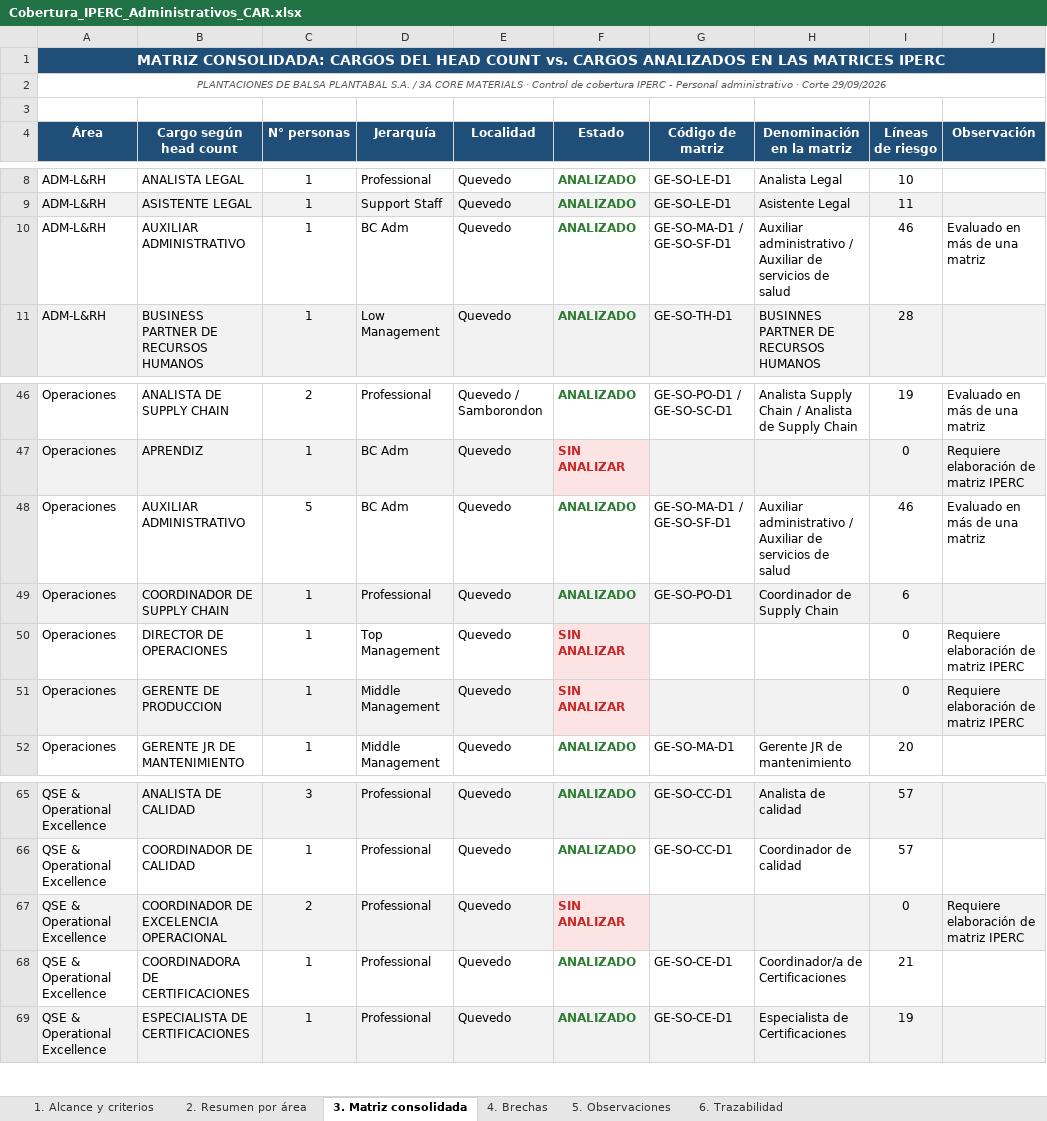
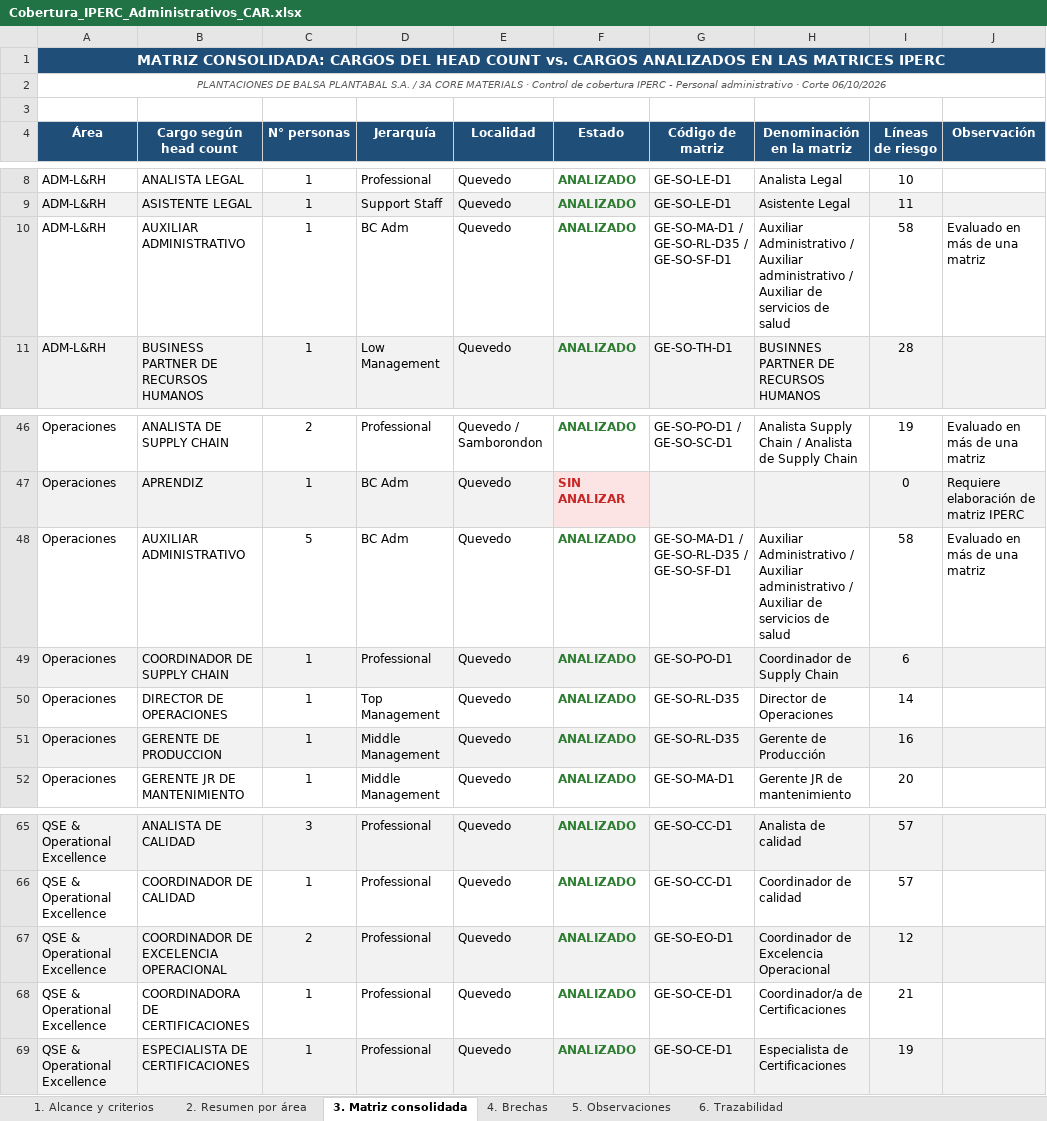
Before and after one commit to hectorclavijoayala88/tratamiento_CAR-s, an Excel workbook: Cobertura_IPERC_Administrativos_CAR.xlsx, sheet 3. Matriz consolidada, drawn as a sheet; only a part is shown, gaps mark what is left out; values as stored, in another font and other column widths than the file's, no borders; the diff names each change by its address in the sheet, - before the commit and + after, or states it on an @@ line.

```diff
--- a/Cobertura_IPERC_Administrativos_CAR.xlsx (sheet 3. Matriz consolidada)
+++ b/Cobertura_IPERC_Administrativos_CAR.xlsx (sheet 3. Matriz consolidada)
-A2 (Área): …· Corte 29/09/2026
+A2 (Área): …· Corte 06/10/2026
-G10 (Código de matriz): GE-SO-MA-D1 / GE-SO-SF-D1
+G10 (Código de matriz): GE-SO-MA-D1 / GE-SO-RL-D35 / GE-SO-SF-D1
-H10 (Denominación en la matriz): Auxiliar administrativo /…
+H10 (Denominación en la matriz): Auxiliar Administrativo / Auxiliar administrativo /…
-I10 (Líneas de riesgo): 46
+I10 (Líneas de riesgo): 58
-G48 (Código de matriz): GE-SO-MA-D1 / GE-SO-SF-D1
+G48 (Código de matriz): GE-SO-MA-D1 / GE-SO-RL-D35 / GE-SO-SF-D1
-H48 (Denominación en la matriz): Auxiliar administrativo /…
+H48 (Denominación en la matriz): Auxiliar Administrativo / Auxiliar administrativo /…
-I48 (Líneas de riesgo): 46
+I48 (Líneas de riesgo): 58
-F50:F51 (Estado): SIN ANALIZAR
+F50:F51 (Estado): ANALIZADO
-F50:F51 text colour: #C62828
+F50:F51 text colour: #2E7D32
-F50 fill: #FCE4E4
+F50 fill: none
-G50:G51 (Código de matriz): (empty)
+G50:G51 (Código de matriz): GE-SO-RL-D35
-H50 (Denominación en la matriz): (empty)
+H50 (Denominación en la matriz): Director de Operaciones
-I50 (Líneas de riesgo): 0
+I50 (Líneas de riesgo): 14
-J50:J51 (Observación): Requiere elaboración de matriz IPERC
+J50:J51 (Observación): (empty)
-H51 (Denominación en la matriz): (empty)
+H51 (Denominación en la matriz): Gerente de Producción
-I51 (Líneas de riesgo): 0
+I51 (Líneas de riesgo): 16
-F67 (Estado): SIN ANALIZAR
+F67 (Estado): ANALIZADO
-F67 text colour: #C62828
+F67 text colour: #2E7D32
-G67 (Código de matriz): (empty)
+G67 (Código de matriz): GE-SO-EO-D1
-H67 (Denominación en la matriz): (empty)
+H67 (Denominación en la matriz): Coordinador de Excelencia Operacional
-I67 (Líneas de riesgo): 0
+I67 (Líneas de riesgo): 12
-J67 (Observación): Requiere elaboración de matriz IPERC
+J67 (Observación): (empty)
```
Also changed, not shown: sheet 2. Resumen por área, sheet 6. Trazabilidad, sheet 4. Brechas, sheet 5. Observaciones, sheet 1. Alcance y criterios, 4 other files.
